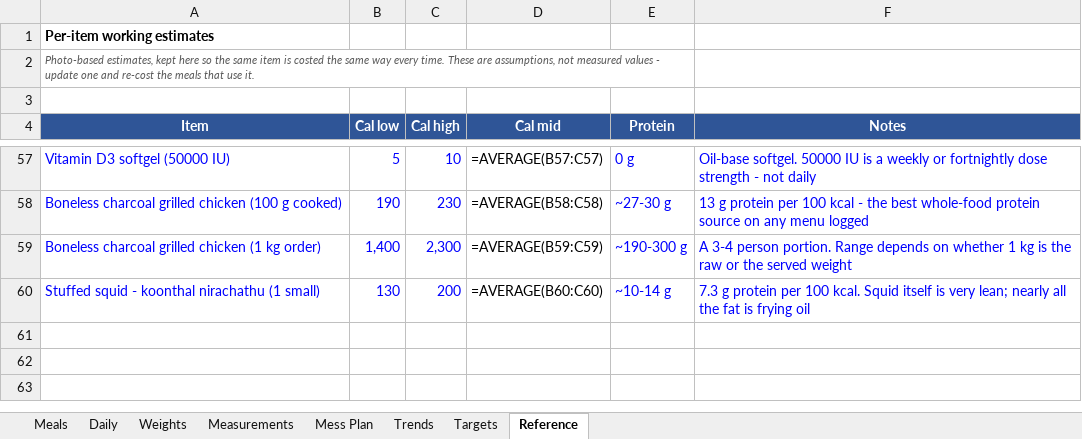
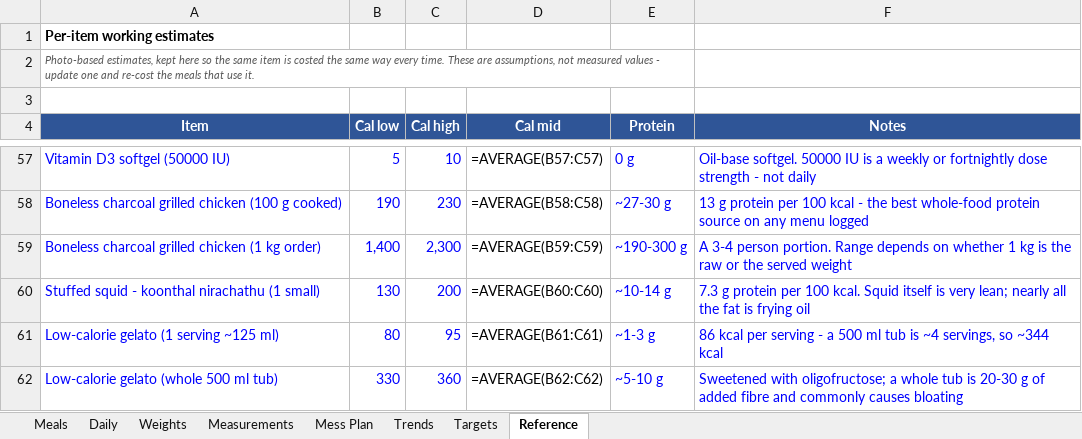
Before and after one commit to cakiran369/Kiranwebsite, an Excel workbook: nutrition/calorie_tracker.xlsx, sheet Reference, drawn as a sheet; only a part is shown, gaps mark what is left out; values as stored, in another font and other column widths than the file's, no borders; formulas without a stored value are shown as written; the diff names each change by its address in the sheet, - before the commit and + after, or states it on an @@ line.

```diff
--- a/nutrition/calorie_tracker.xlsx (sheet Reference)
+++ b/nutrition/calorie_tracker.xlsx (sheet Reference)
+row 61: Low-calorie gelato (1 serving ~125 ml) | 80 | 95 | =AVERAGE(B61:C61) | ~1-3 g | 86 kcal per serving - a 500 ml tub is ~4 servings, so ~344 kcal
+row 62: Low-calorie gelato (whole 500 ml tub) | 330 | 360 | =AVERAGE(B62:C62) | ~5-10 g | Sweetened with oligofructose; a whole tub is 20-30 g of added fibre and commonly causes bloating
```
Also changed, not shown: sheet Daily, sheet Meals, 3 other files.
